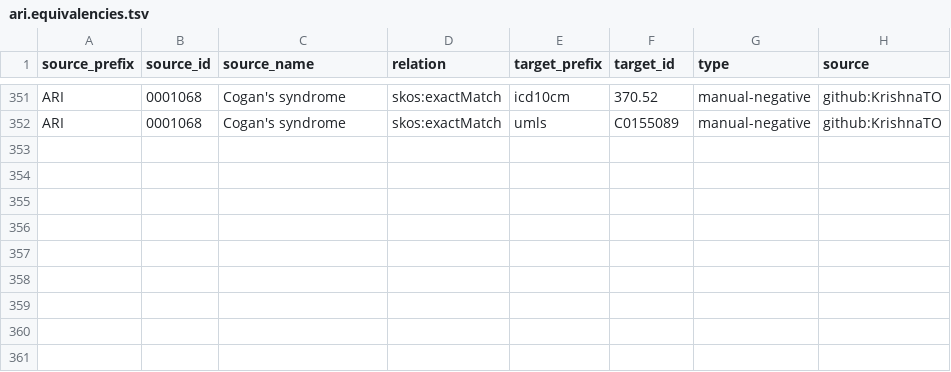
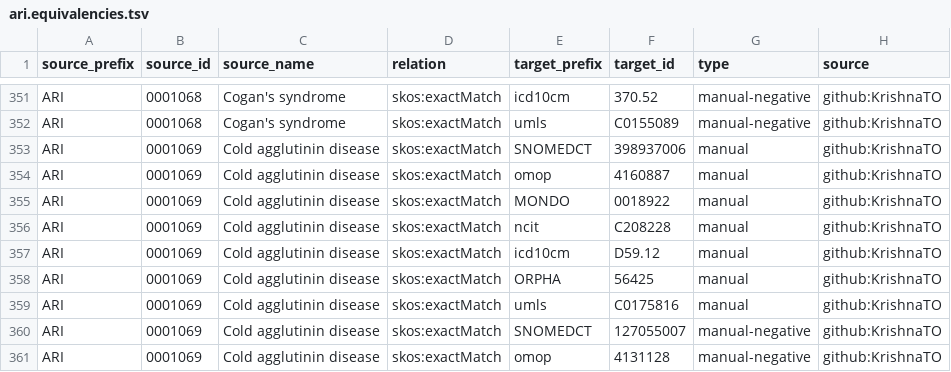
Before and after one commit to KrishnaTO/ARI, a TSV file: mappings/ari.equivalencies.tsv, drawn as a sheet; only a part is shown, gaps mark what is left out; the diff names each change by its address in the sheet, - before the commit and + after, or states it on an @@ line.

Commit message:
Cross-reference mappings (mappings review)

```diff
--- a/mappings/ari.equivalencies.tsv
+++ b/mappings/ari.equivalencies.tsv
+row 353: ARI | 0001069 | Cold agglutinin disease | skos:exactMatch | SNOMEDCT | 398937006 | manual | github:KrishnaTO
+row 354: ARI | 0001069 | Cold agglutinin disease | skos:exactMatch | omop | 4160887 | manual | github:KrishnaTO
+row 355: ARI | 0001069 | Cold agglutinin disease | skos:exactMatch | MONDO | 0018922 | manual | github:KrishnaTO
+row 356: ARI | 0001069 | Cold agglutinin disease | skos:exactMatch | ncit | C208228 | manual | github:KrishnaTO
+row 357: ARI | 0001069 | Cold agglutinin disease | skos:exactMatch | icd10cm | D59.12 | manual | github:KrishnaTO
+row 358: ARI | 0001069 | Cold agglutinin disease | skos:exactMatch | ORPHA | 56425 | manual | github:KrishnaTO
+row 359: ARI | 0001069 | Cold agglutinin disease | skos:exactMatch | umls | C0175816 | manual | github:KrishnaTO
+row 360: ARI | 0001069 | Cold agglutinin disease | skos:exactMatch | SNOMEDCT | 127055007 | manual-negative | github:KrishnaTO
+row 361: ARI | 0001069 | Cold agglutinin disease | skos:exactMatch | omop | 4131128 | manual-negative | github:KrishnaTO
```
